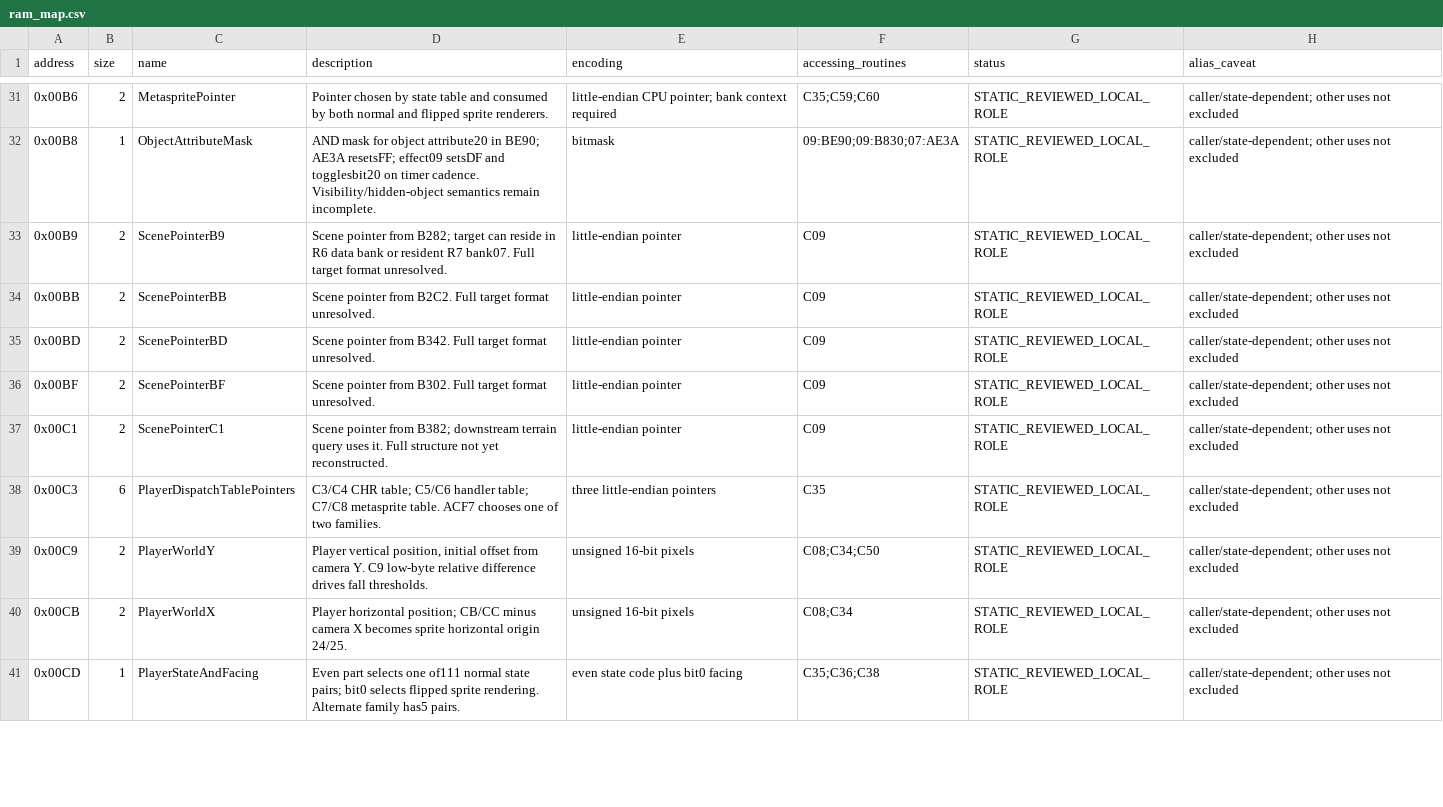
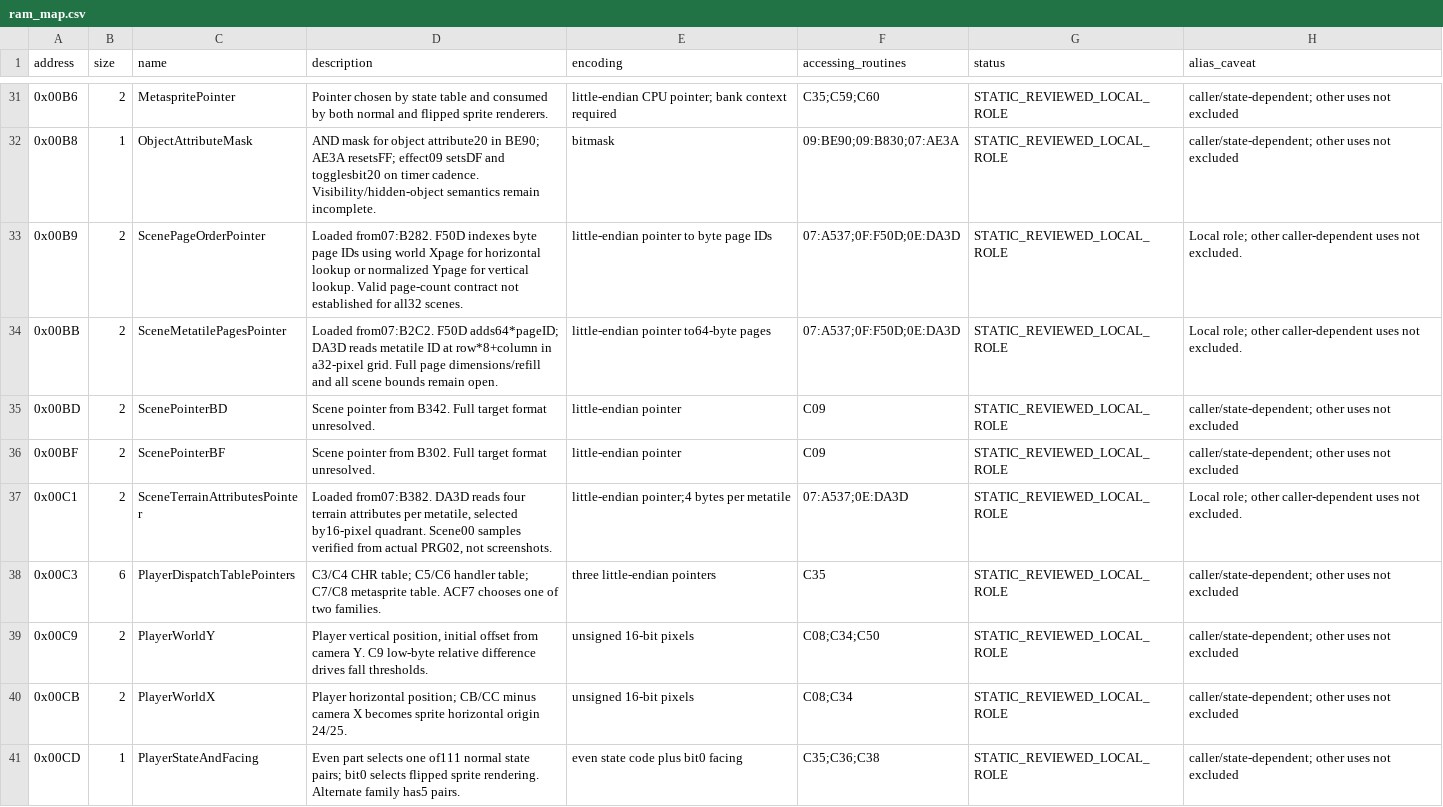
Before and after one commit to iGom/KickMaster, a CSV file: maps/ram/ram_map.csv, drawn as a sheet; only a part is shown, gaps mark what is left out; the diff covers the shown part only.

```diff
--- a/maps/ram/ram_map.csv
+++ b/maps/ram/ram_map.csv
@@ -32,7 +32,7 @@ address,size,name,description,encoding,accessing_routines,status,alias_caveat
 0x00B8,1,ObjectAttributeMask,AND mask for object attribute20 in BE90; AE3A resetsFF; effect09 setsDF and togglesbit20 on timer cadence. Visibility/hidden-object semantics remain incomplete.,bitmask,09:BE90;09:B830;07:AE3A,STATIC_REVIEWED_LOCAL_ROLE,caller/state-dependent; other uses not excluded
-0x00B9,2,ScenePointerB9,Scene pointer from B282; target can reside in R6 data bank or resident R7 bank07. Full target format unresolved.,little-endian pointer,C09,STATIC_REVIEWED_LOCAL_ROLE,caller/state-dependent; other uses not excluded
-0x00BB,2,ScenePointerBB,Scene pointer from B2C2. Full target format unresolved.,little-endian pointer,C09,STATIC_REVIEWED_LOCAL_ROLE,caller/state-dependent; other uses not excluded
+0x00B9,2,ScenePageOrderPointer,Loaded from07:B282. F50D indexes byte page IDs using world Xpage for horizontal lookup or normalized Ypage for vertical lookup. Valid page-count contract not established for all32 scenes.,little-endian pointer to byte page IDs,07:A537;0F:F50D;0E:DA3D,STATIC_REVIEWED_LOCAL_ROLE,Local role; other caller-dependent uses not excluded.
+0x00BB,2,SceneMetatilePagesPointer,Loaded from07:B2C2. F50D adds64*pageID; DA3D reads metatile ID at row*8+column in a32-pixel grid. Full page dimensions/refill and all scene bounds remain open.,little-endian pointer to64-byte pages,07:A537;0F:F50D;0E:DA3D,STATIC_REVIEWED_LOCAL_ROLE,Local role; other caller-dependent uses not excluded.
 0x00BD,2,ScenePointerBD,Scene pointer from B342. Full target format unresolved.,little-endian pointer,C09,STATIC_REVIEWED_LOCAL_ROLE,caller/state-dependent; other uses not excluded
 0x00BF,2,ScenePointerBF,Scene pointer from B302. Full target format unresolved.,little-endian pointer,C09,STATIC_REVIEWED_LOCAL_ROLE,caller/state-dependent; other uses not excluded
-0x00C1,2,ScenePointerC1,Scene pointer from B382; downstream terrain query uses it. Full structure not yet reconstructed.,little-endian pointer,C09,STATIC_REVIEWED_LOCAL_ROLE,caller/state-dependent; other uses not excluded
+0x00C1,2,SceneTerrainAttributesPointer,"Loaded from07:B382. DA3D reads four terrain attributes per metatile, selected by16-pixel quadrant. Scene00 samples verified from actual PRG02, not screenshots.",little-endian pointer;4 bytes per metatile,07:A537;0E:DA3D,STATIC_REVIEWED_LOCAL_ROLE,Local role; other caller-dependent uses not excluded.
 0x00C3,6,PlayerDispatchTablePointers,C3/C4 CHR table; C5/C6 handler table; C7/C8 metasprite table. ACF7 chooses one of two families.,three little-endian pointers,C35,STATIC_REVIEWED_LOCAL_ROLE,caller/state-dependent; other uses not excluded
```
Also changed, not shown: 2 added rows and 4 edited cells elsewhere in this file, analysis/data_structures.csv, analysis/indirect_dispatch_tables.csv, 49 other files.
